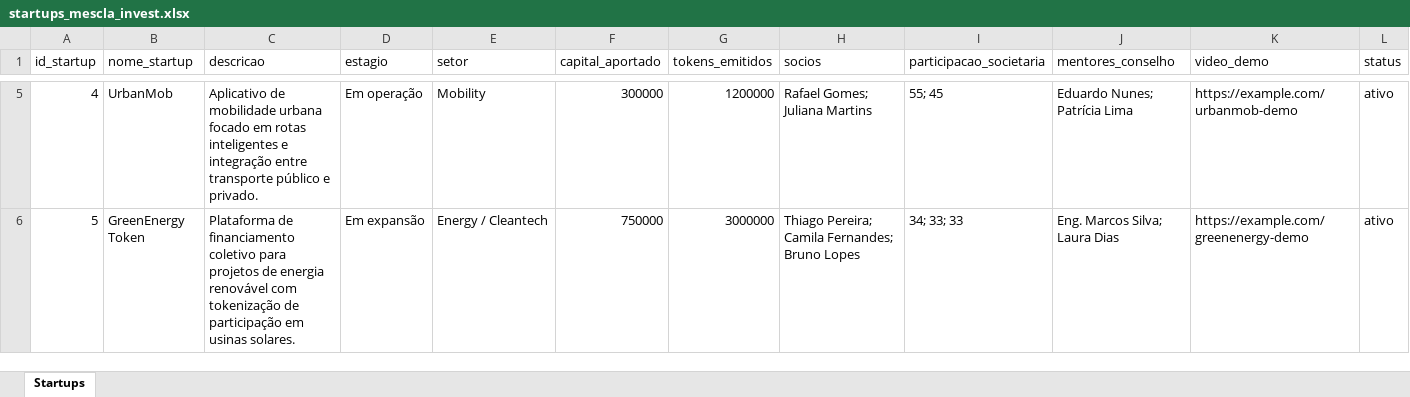
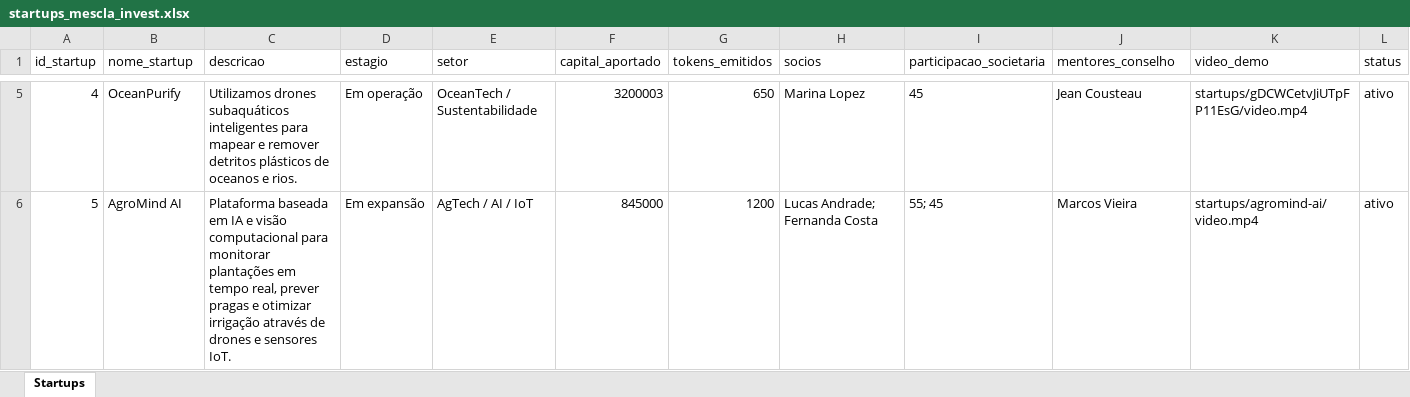
Before and after one commit to DuckCoder1101/ES-PI3-2026-T1-G24, an Excel workbook: docs/startups_mescla_invest.xlsx, sheet Startups, drawn as a sheet; only a part is shown, gaps mark what is left out; values as stored, in another font and other column widths than the file's, no borders; the diff covers the shown part only; the diff names each change by its address in the sheet, - before the commit and + after, or states it on an @@ line.

```diff
--- a/docs/startups_mescla_invest.xlsx (sheet Startups)
+++ b/docs/startups_mescla_invest.xlsx (sheet Startups)
-B5 (nome_startup): UrbanMob
+B5 (nome_startup): OceanPurify
-C5 (descricao): Aplicativo de mobilidade urbana focado em rotas inteligentes e integração entre transporte público e privado.
+C5 (descricao): Utilizamos drones subaquáticos inteligentes para mapear e remover detritos plásticos de oceanos e rios.
-E5 (setor): Mobility
+E5 (setor): OceanTech / Sustentabilidade
-F5 (capital_aportado): 300000
+F5 (capital_aportado): 3200003
-G5 (tokens_emitidos): 1200000
+G5 (tokens_emitidos): 650
-H5 (socios): Rafael Gomes; Juliana Martins
+H5 (socios): Marina Lopez
-I5 (participacao_societaria): 55; 45
+I5 (participacao_societaria): 45
-J5 (mentores_conselho): Eduardo Nunes; Patrícia Lima
+J5 (mentores_conselho): Jean Cousteau
-K5 (video_demo): https://example.com/urbanmob-demo
+K5 (video_demo): startups/gDCWCetvJiUTpFP11EsG/video.mp4
-B6 (nome_startup): GreenEnergy Token
+B6 (nome_startup): AgroMind AI
-C6 (descricao): Plataforma de financiamento coletivo para projetos de energia renovável com tokenização de participação em usinas solares.
+C6 (descricao): Plataforma baseada em IA e visão computacional para monitorar plantações em tempo real, prever pragas e otimizar irrigação através de drones e sensores IoT.
-E6 (setor): Energy / Cleantech
+E6 (setor): AgTech / AI / IoT
-F6 (capital_aportado): 750000
+F6 (capital_aportado): 845000
-G6 (tokens_emitidos): 3000000
+G6 (tokens_emitidos): 1200
-H6 (socios): Thiago Pereira; Camila Fernandes; Bruno Lopes
+H6 (socios): Lucas Andrade; Fernanda Costa
-I6 (participacao_societaria): 34; 33; 33
+I6 (participacao_societaria): 55; 45
-J6 (mentores_conselho): Eng. Marcos Silva; Laura Dias
+J6 (mentores_conselho): Marcos Vieira
-K6 (video_demo): https://example.com/greenenergy-demo
+K6 (video_demo): startups/agromind-ai/video.mp4
```
Also changed, not shown: 30 edited cells elsewhere in this sheet, 30 other files.
